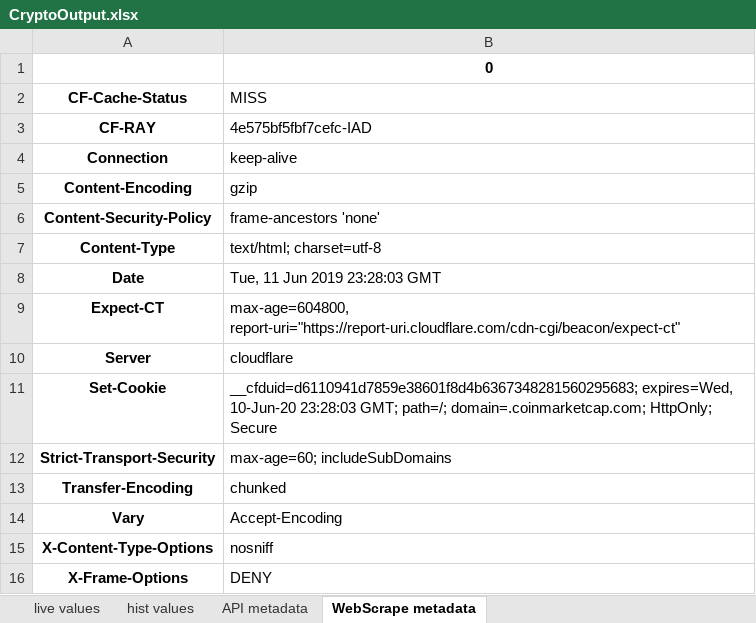
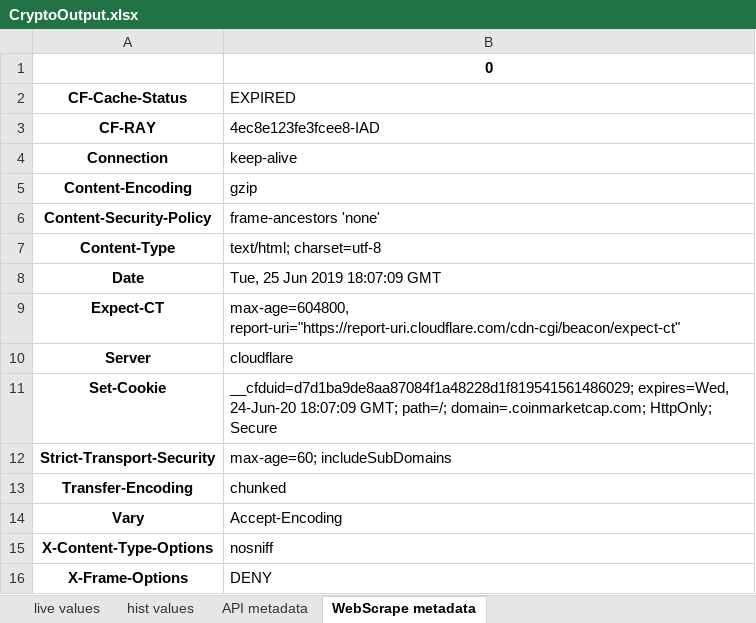
Before and after one commit to clementines/clementines.github.io, an Excel workbook: CryptoOutput.xlsx, sheet WebScrape metadata, drawn as a sheet; values as stored, in another font and other column widths than the file's, no borders; the diff names each change by its address in the sheet, - before the commit and + after, or states it on an @@ line.

```diff
--- a/CryptoOutput.xlsx (sheet WebScrape metadata)
+++ b/CryptoOutput.xlsx (sheet WebScrape metadata)
-B2: MISS
+B2: EXPIRED
-B3 (EXPIRED): 4e575bf5fbf7cefc-IAD
+B3 (EXPIRED): 4ec8e123fe3fcee8-IAD
-B8 (EXPIRED): Tue, 11 Jun 2019 23:28:03 GMT
+B8 (EXPIRED): Tue, 25 Jun 2019 18:07:09 GMT
-B11 (EXPIRED): __cfduid=d6110941d7859e38601f8d4b6367348281560295683; expires=Wed, 10-Jun-20 23:28:03 GMT; path=/;…
+B11 (EXPIRED): __cfduid=d7d1ba9de8aa87084f1a48228d1f819541561486029; expires=Wed, 24-Jun-20 18:07:09 GMT; path=/;…
```
Also changed, not shown: sheet hist values, sheet live values, sheet API metadata, simpleCryptoOutput.xlsx, 3 other files.
